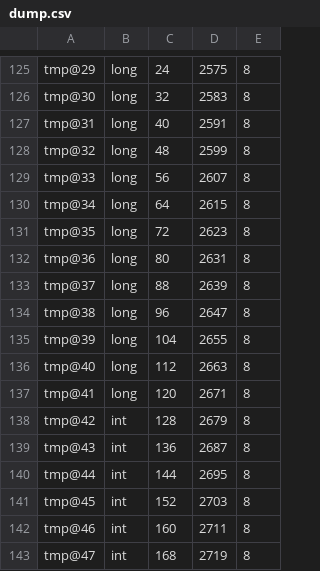
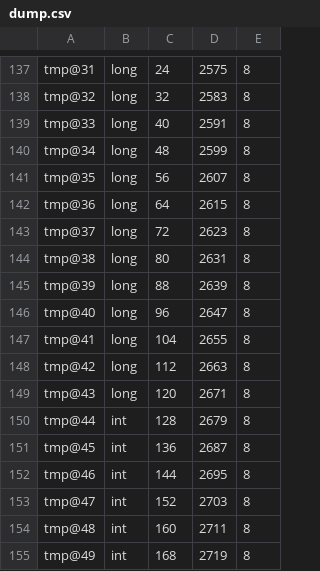
Before and after one commit to rjnrohit/C-Compiler-CS335, a CSV file: dump.csv, drawn as a sheet; only a part is shown, gaps mark what is left out; addresses are those after the commit; the diff covers the shown part only; the diff names each change by its address in the sheet, - before the commit and + after, or states it on an @@ line.

```diff
--- a/dump.csv
+++ b/dump.csv
-A137: tmp@29
+A137: tmp@31
-A138: tmp@30
+A138: tmp@32
-A139: tmp@31
+A139: tmp@33
-A140: tmp@32
+A140: tmp@34
-A141: tmp@33
+A141: tmp@35
-A142: tmp@34
+A142: tmp@36
-A143: tmp@35
+A143: tmp@37
-A144: tmp@36
+A144: tmp@38
-A145: tmp@37
+A145: tmp@39
-A146: tmp@38
+A146: tmp@40
-A147: tmp@39
+A147: tmp@41
-A148: tmp@40
+A148: tmp@42
-A149: tmp@41
+A149: tmp@43
-A150: tmp@42
+A150: tmp@44
-A151: tmp@43
+A151: tmp@45
-A152: tmp@44
+A152: tmp@46
-A153: tmp@45
+A153: tmp@47
-A154: tmp@46
+A154: tmp@48
-A155: tmp@47
+A155: tmp@49
```
Also changed, not shown: 17 added rows, 5 removed rows and 41 edited cells elsewhere in this file, 4 other files.
